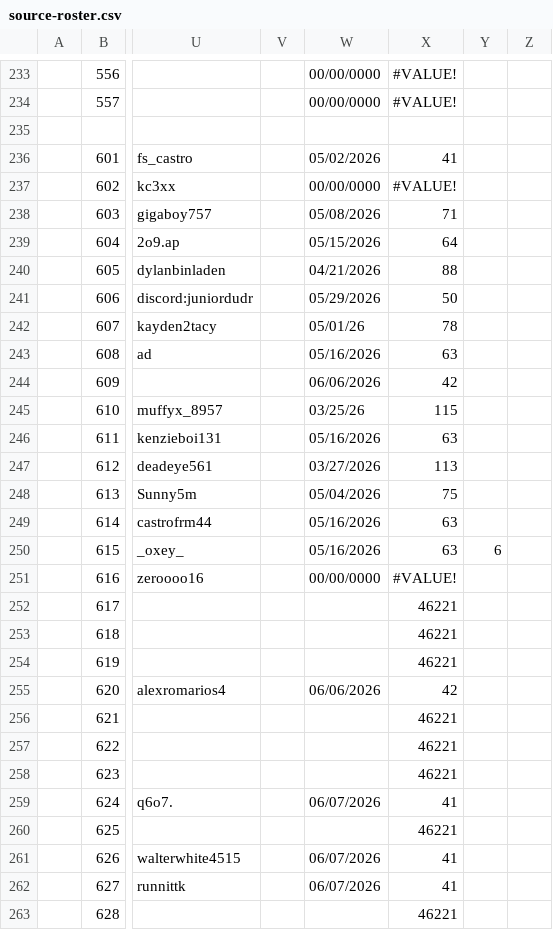
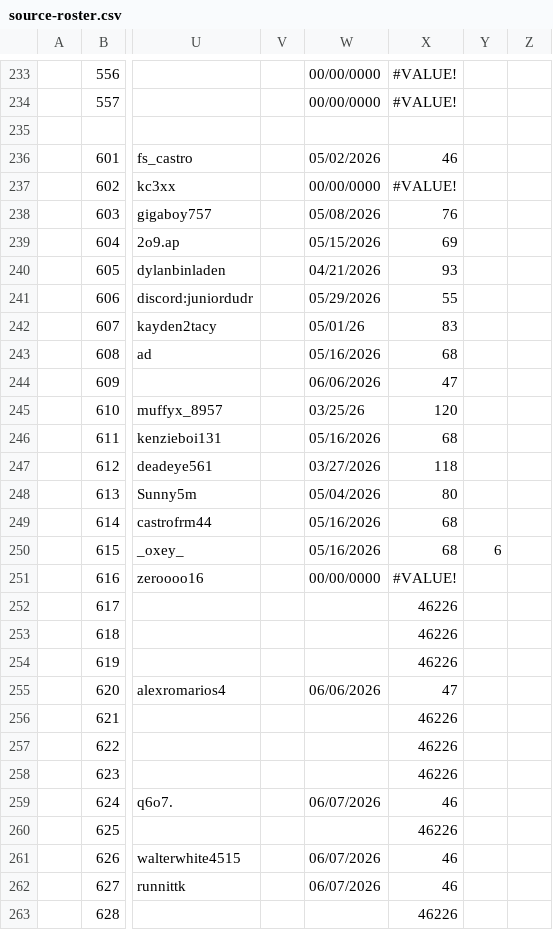
Before and after one commit to DEHZ00/LSPD-Roster, a CSV file: data/source-roster.csv, drawn as a sheet; only a part is shown, gaps mark what is left out; the diff covers the shown part only; the diff names each change by its address in the sheet, - before the commit and + after, or states it on an @@ line.

```diff
--- a/data/source-roster.csv
+++ b/data/source-roster.csv
-X236: 41
+X236: 46
-X238: 71
+X238: 76
-X239: 64
+X239: 69
-X240: 88
+X240: 93
-X241: 50
+X241: 55
-X242: 78
+X242: 83
-X243: 63
+X243: 68
-X244: 42
+X244: 47
-X245: 115
+X245: 120
-X246: 63
+X246: 68
-X247: 113
+X247: 118
-X248: 75
+X248: 80
-X249:X250: 63
+X249:X250: 68
-X252:X254: 46221
+X252:X254: 46226
-X255: 42
+X255: 47
-X256:X258: 46221
+X256:X258: 46226
-X259: 41
+X259: 46
-X260: 46221
+X260: 46226
-X261:X262: 41
+X261:X262: 46
-X263: 46221
+X263: 46226
```
Also changed, not shown: 59 edited cells elsewhere in this file, 5 other files.
